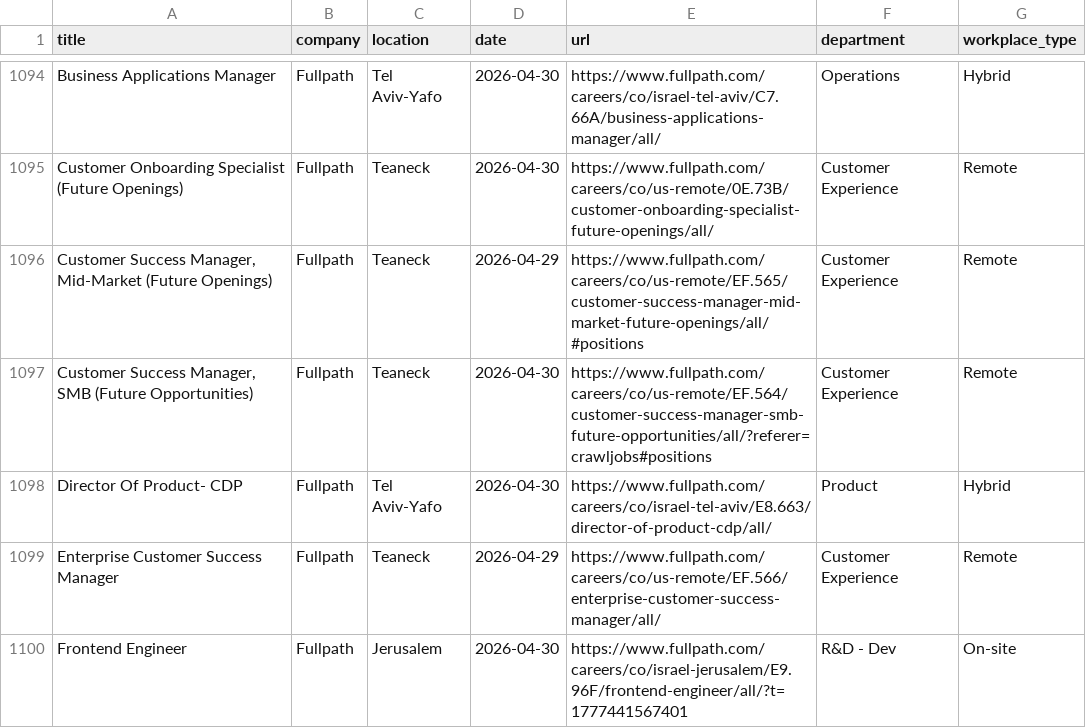
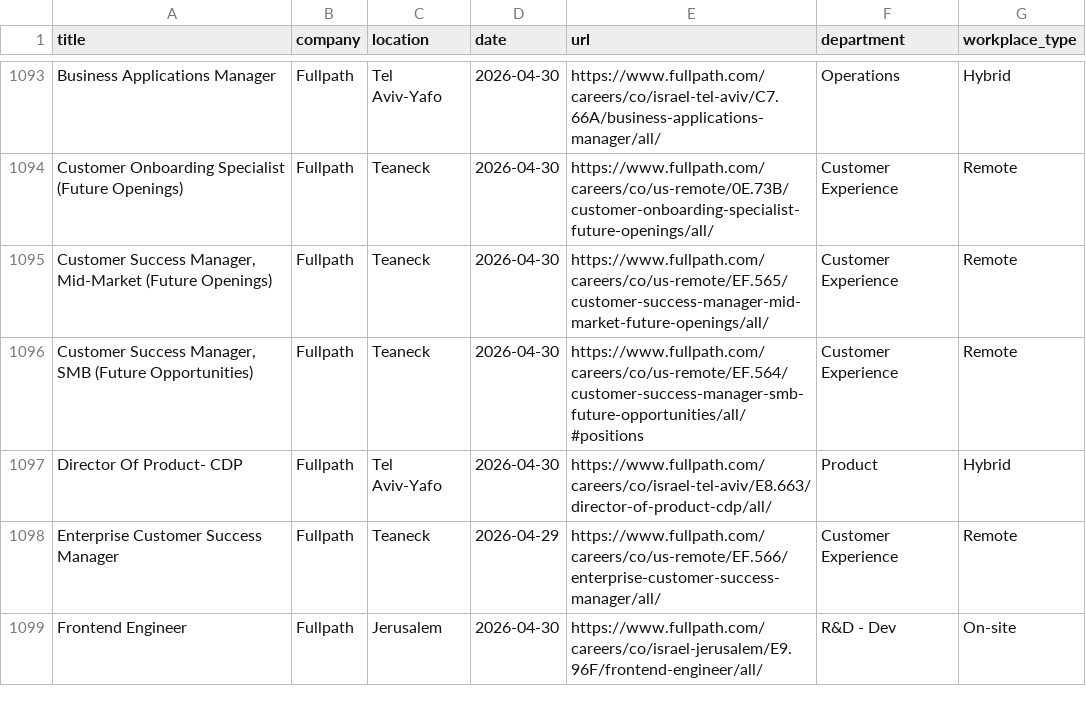
Before and after one commit to Genys30/jobfinder1, a CSV file: comeet_jobs_2026-04-30.csv, drawn as a sheet; only a part is shown, gaps mark what is left out; the diff covers the shown part only.

```diff
--- a/comeet_jobs_2026-04-30.csv
+++ b/comeet_jobs_2026-04-30.csv
@@ -1095,6 +1094,6 @@ Business Applications Manager,Fullpath,Tel Aviv-Yafo,2026-04-30,https://www.full
 Customer Onboarding Specialist (Future Openings),Fullpath,Teaneck,2026-04-30,https://www.fullpath.com/careers/co/us-remote/0E.73B/customer-onboarding-specialist-future-openings/all/,Customer Experience,Remote
-"Customer Success Manager, Mid-Market (Future Openings)",Fullpath,Teaneck,2026-04-29,https://www.fullpath.com/careers/co/us-remote/EF.565/customer-success-manager-mid-market-future-openings/all/#positions,Customer Experience,Remote
-"Customer Success Manager, SMB (Future Opportunities)",Fullpath,Teaneck,2026-04-30,https://www.fullpath.com/careers/co/us-remote/EF.564/customer-success-manager-smb-future-opportunities/all/?referer=crawljobs#positions,Customer Experience,Remote
+"Customer Success Manager, Mid-Market (Future Openings)",Fullpath,Teaneck,2026-04-30,https://www.fullpath.com/careers/co/us-remote/EF.565/customer-success-manager-mid-market-future-openings/all/,Customer Experience,Remote
+"Customer Success Manager, SMB (Future Opportunities)",Fullpath,Teaneck,2026-04-30,https://www.fullpath.com/careers/co/us-remote/EF.564/customer-success-manager-smb-future-opportunities/all/#positions,Customer Experience,Remote
 Director Of Product-  CDP,Fullpath,Tel Aviv-Yafo,2026-04-30,https://www.fullpath.com/careers/co/israel-tel-aviv/E8.663/director-of-product-cdp/all/,Product,Hybrid
 Enterprise Customer Success Manager,Fullpath,Teaneck,2026-04-29,https://www.fullpath.com/careers/co/us-remote/EF.566/enterprise-customer-success-manager/all/,Customer Experience,Remote
-Frontend Engineer,Fullpath,Jerusalem,2026-04-30,https://www.fullpath.com/careers/co/israel-jerusalem/E9.96F/frontend-engineer/all/?t=1777441567401,R&D - Dev,On-site
+Frontend Engineer,Fullpath,Jerusalem,2026-04-30,https://www.fullpath.com/careers/co/israel-jerusalem/E9.96F/frontend-engineer/all/,R&D - Dev,On-site
```
Also changed, not shown: 1 added row, 2 removed rows and 34 edited cells elsewhere in this file, deloitte_jobs_2026-04-30.csv, haifa_jobs_2026-04-30.csv, 2 other files.
